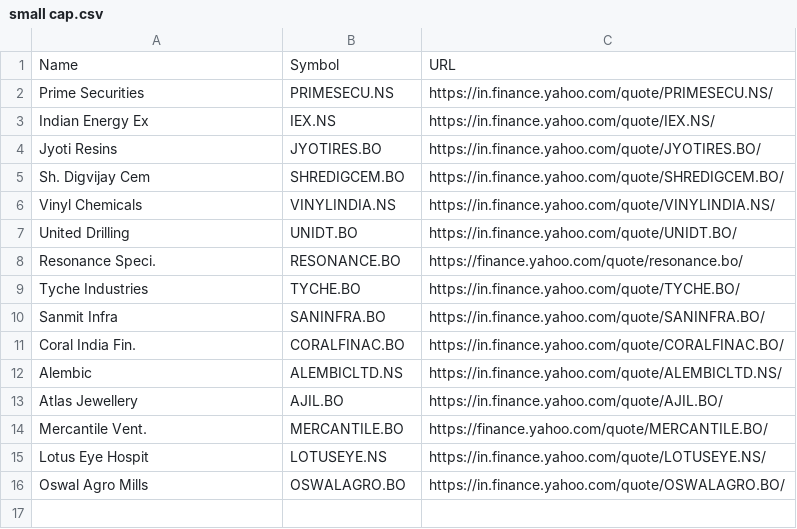
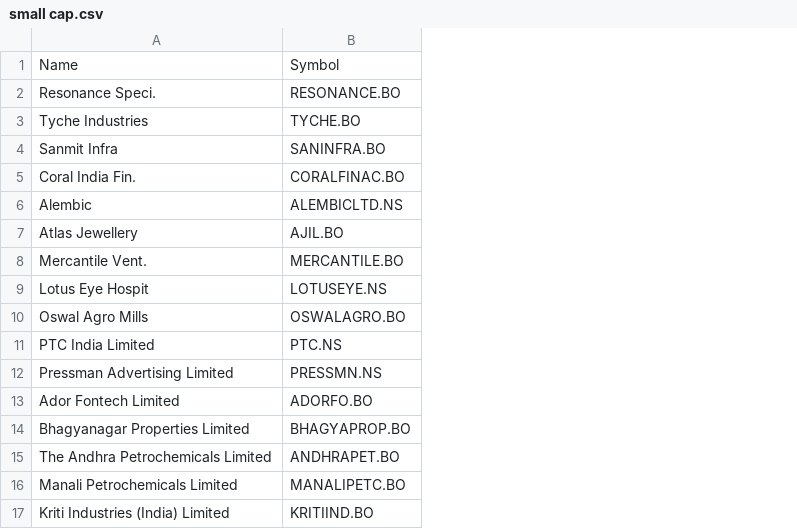
Before and after one commit to shivanshsinghal107/Investment-Portfolio, a CSV file: small cap.csv, drawn as a sheet; removed rows and columns are numbered as before the commit, all else as after; the diff names each change by its address in the sheet, - before the commit and + after, or states it on an @@ line.

Commit message:
Update small cap.csv

```diff
--- a/small cap.csv
+++ b/small cap.csv
-column C, row 1: URL; rows 8-16: https://finance.yahoo.com/quote/resonance.bo/ | https://in.finance.yahoo.com/quote/TYCHE.BO/ | https://in.finance.yahoo.com/quote/SANINFRA.BO/ | https://in.finance.yahoo.com/quote/CORALFINAC.BO/ | https://in.finance.yahoo.com/quote/ALEMBICLTD.NS/ | https://in.finance.yahoo.com/quote/AJIL.BO/ | https://finance.yahoo.com/quote/MERCANTILE.BO/ | https://in.finance.yahoo.com/quote/LOTUSEYE.NS/ | https://in.finance.yahoo.com/quote/OSWALAGRO.BO/
-row 2: Prime Securities | PRIMESECU.NS | https://in.finance.yahoo.com/quote/PRIMESECU.NS/
-row 3: Indian Energy Ex | IEX.NS | https://in.finance.yahoo.com/quote/IEX.NS/
-row 4: Jyoti Resins | JYOTIRES.BO | https://in.finance.yahoo.com/quote/JYOTIRES.BO/
-row 5: Sh. Digvijay Cem | SHREDIGCEM.BO | https://in.finance.yahoo.com/quote/SHREDIGCEM.BO/
-row 6: Vinyl Chemicals | VINYLINDIA.NS | https://in.finance.yahoo.com/quote/VINYLINDIA.NS/
-row 7: United Drilling | UNIDT.BO | https://in.finance.yahoo.com/quote/UNIDT.BO/
+row 11: PTC India Limited | PTC.NS
+row 12: Pressman Advertising Limited | PRESSMN.NS
+row 13: Ador Fontech Limited | ADORFO.BO
+row 14: Bhagyanagar Properties Limited | BHAGYAPROP.BO
+row 15: The Andhra Petrochemicals Limited | ANDHRAPET.BO
+row 16: Manali Petrochemicals Limited | MANALIPETC.BO
+row 17: Kriti Industries (India) Limited | KRITIIND.BO
```
